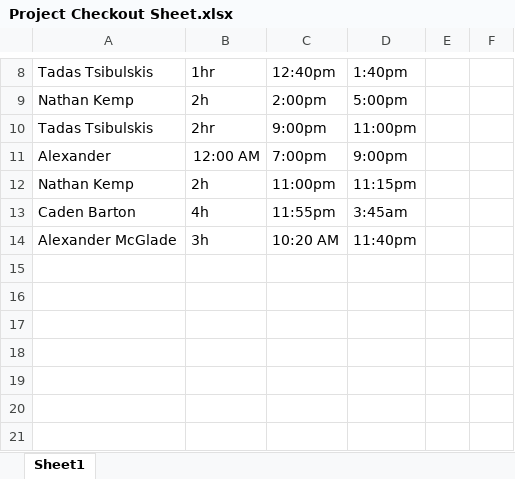
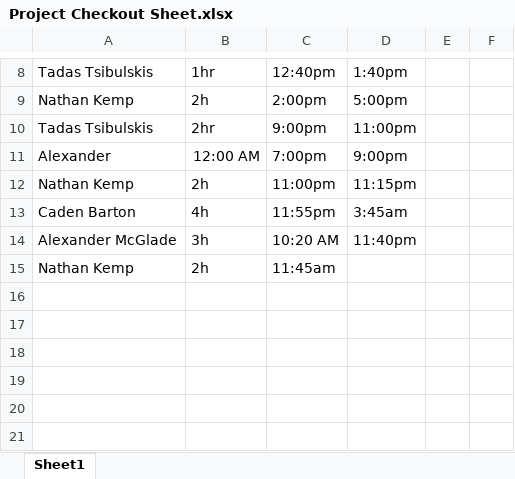
Before and after one commit to ShealynnT/Whitebox, an Excel workbook: Project Checkout Sheet.xlsx, sheet Sheet1, drawn as a sheet; only a part is shown, gaps mark what is left out; values as stored, in another font and other column widths than the file's, no borders; the diff names each change by its address in the sheet, - before the commit and + after, or states it on an @@ line.

Commit message:
checkout

```diff
--- a/Project Checkout Sheet.xlsx (sheet Sheet1)
+++ b/Project Checkout Sheet.xlsx (sheet Sheet1)
-row 15: (empty)
+row 15: Nathan Kemp | 2h | 11:45am
```
